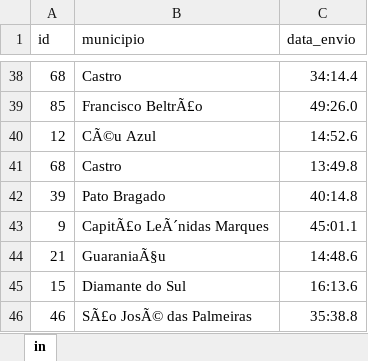
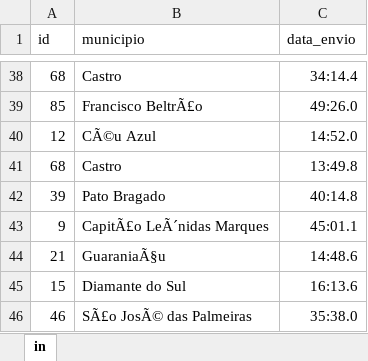
Before and after one commit to Josimarhdev/form_scripts, an Excel workbook: form1/planilhas_consumo/form1.xlsx, sheet in, drawn as a sheet; only a part is shown, gaps mark what is left out; values as stored, in another font and other column widths than the file's, no borders; the diff names each change by its address in the sheet, - before the commit and + after, or states it on an @@ line.

```diff
--- a/form1/planilhas_consumo/form1.xlsx (sheet in)
+++ b/form1/planilhas_consumo/form1.xlsx (sheet in)
-C40 (data_envio): 14:52.6
+C40 (data_envio): 14:52.0
-C46 (data_envio): 35:38.8
+C46 (data_envio): 35:38.0
```
Also changed, not shown: form1/expansao_atualizado_form1.xlsx, form1/grs_atualizado_form1.xlsx, 11 other files.
